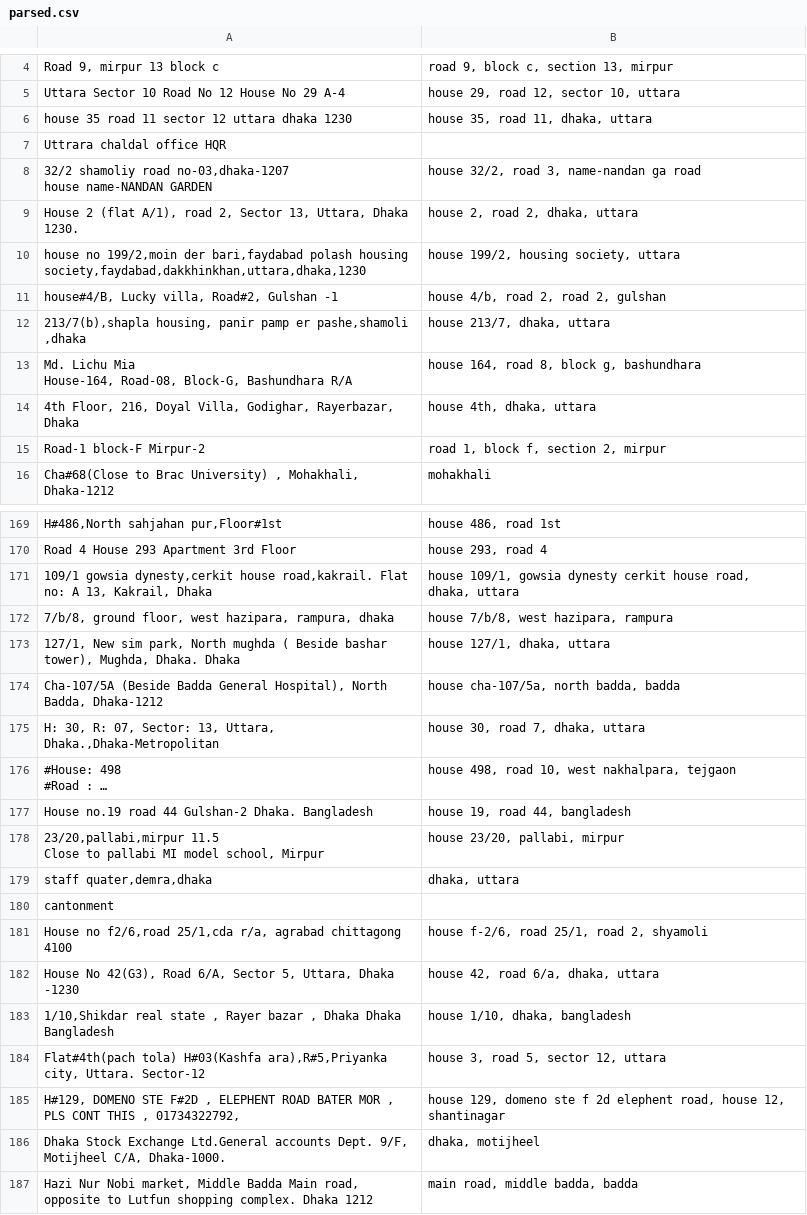
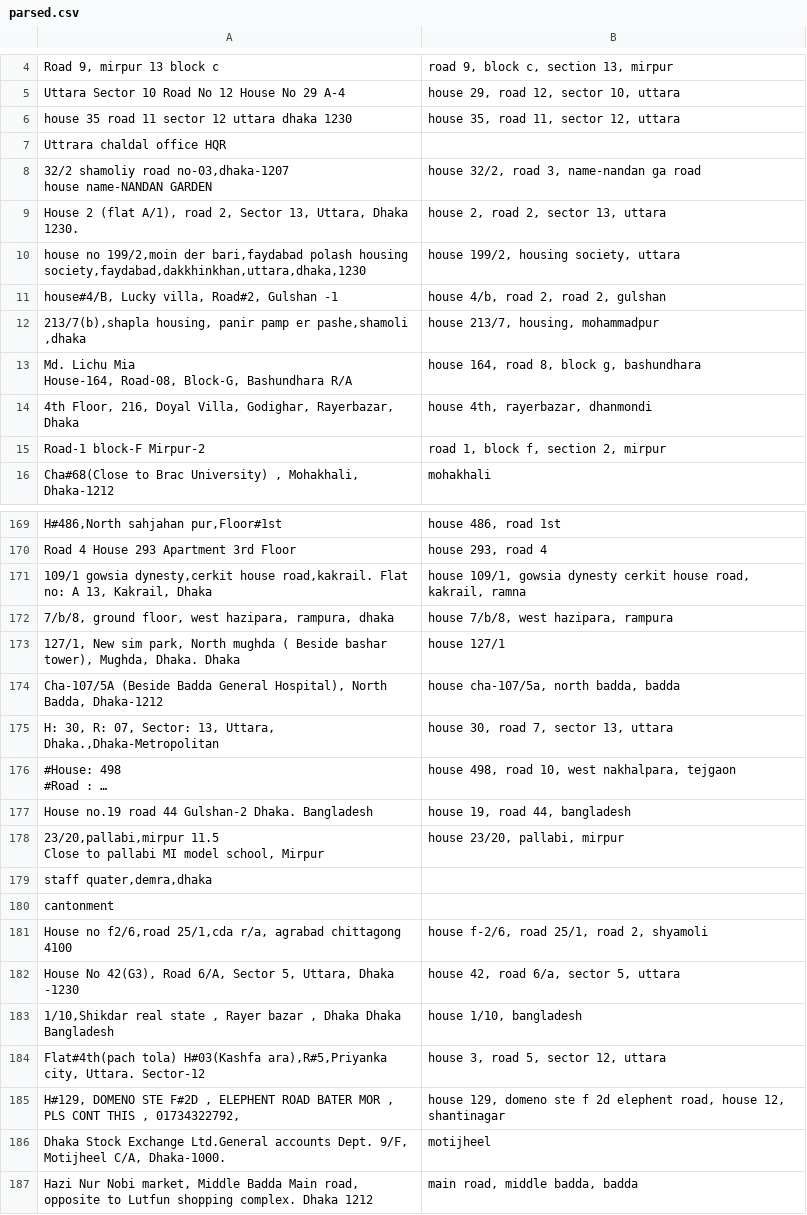
Before and after one commit to ReedwanHossain/Address-Cleansing, a CSV file: parsed.csv, drawn as a sheet; only a part is shown, gaps mark what is left out; long unchanged cells end in …; the diff covers the shown part only; the diff names each change by its address in the sheet, - before the commit and + after, or states it on an @@ line.

Commit message:
removed dhaka from subarea list

```diff
--- a/parsed.csv
+++ b/parsed.csv
-B6: house 35, road 11, dhaka, uttara
+B6: house 35, road 11, sector 12, uttara
-B9: house 2, road 2, dhaka, uttara
+B9: house 2, road 2, sector 13, uttara
-B12: house 213/7, dhaka, uttara
+B12: house 213/7, housing, mohammadpur
-B14: house 4th, dhaka, uttara
+B14: house 4th, rayerbazar, dhanmondi
-B171: …house road, dhaka, uttara
+B171: …house road, kakrail, ramna
-B173: house 127/1, dhaka, uttara
+B173: house 127/1
-B175: house 30, road 7, dhaka, uttara
+B175: house 30, road 7, sector 13, uttara
-B179: dhaka, uttara
+B179: (empty)
-B182: house 42, road 6/a, dhaka, uttara
+B182: house 42, road 6/a, sector 5, uttara
-B183: house 1/10, dhaka, bangladesh
+B183: house 1/10, bangladesh
-B186: dhaka, motijheel
+B186: motijheel
```
Also changed, not shown: 64 edited cells elsewhere in this file, subarea-list.csv, 1 other file.
